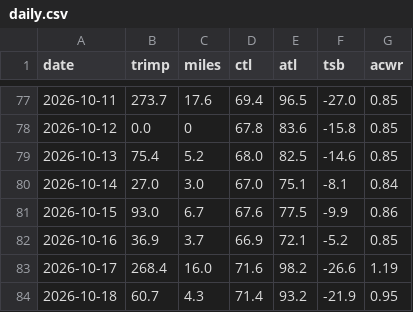
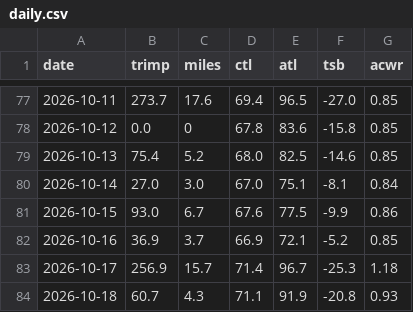
Before and after one commit to tbelliv/marathon-training, a CSV file: fitness/data/daily.csv, drawn as a sheet; only a part is shown, gaps mark what is left out.

```diff
--- a/fitness/data/daily.csv
+++ b/fitness/data/daily.csv
@@ -82,3 +82,3 @@ date,trimp,miles,ctl,atl,tsb,acwr
 2026-10-16,36.9,3.7,66.9,72.1,-5.2,0.85
-2026-10-17,268.4,16.0,71.6,98.2,-26.6,1.19
-2026-10-18,60.7,4.3,71.4,93.2,-21.9,0.95
+2026-10-17,256.9,15.7,71.4,96.7,-25.3,1.18
+2026-10-18,60.7,4.3,71.1,91.9,-20.8,0.93
```
Also changed, not shown: fitness/data/activities.csv, 2 other files.
